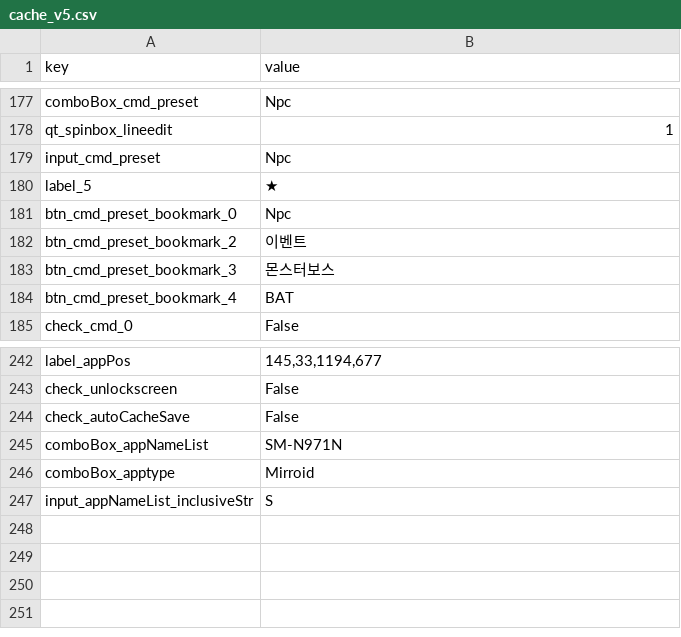
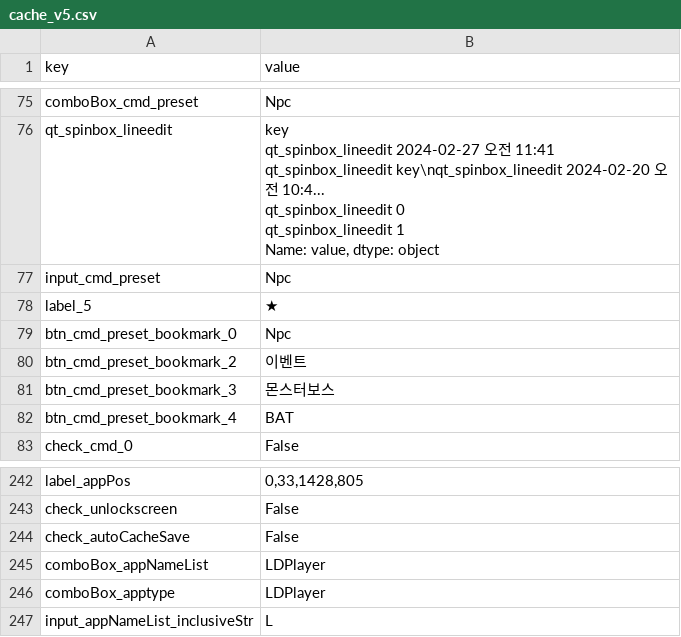
Before and after one commit to SungMinseok/Test-Automation-Tool-R2M-, a CSV file: cache/cache_v5.csv, drawn as a sheet; only a part is shown, gaps mark what is left out; addresses are those after the commit; ↵ is a line break in a cell; the diff covers the shown part only; the diff names each change by its address in the sheet, - before the commit and + after, or states it on an @@ line.

```diff
--- a/cache/cache_v5.csv
+++ b/cache/cache_v5.csv
-B76 (value): 1
+B76 (value): key ↵ qt_spinbox_lineedit 2024-02-27 오전 11:41 ↵ qt_spinbox_lineedit key\nqt_spinbox_lineedit 2024-02-20 오전 10:4... ↵ qt_spinbox_lineedit 0 ↵ qt_spinbox_lineedit 1 ↵ Name: value, dtype: object
-B242 (value): 145,33,1194,677
+B242 (value): 0,33,1428,805
-B245 (value): SM-N971N
+B245 (value): LDPlayer
-B246 (value): Mirroid
+B246 (value): LDPlayer
-B247 (value): S
+B247 (value): L
```
Also changed, not shown: 1 added row, 1 removed row, 125 moved rows and 3 edited cells elsewhere in this file, 16 other files.
